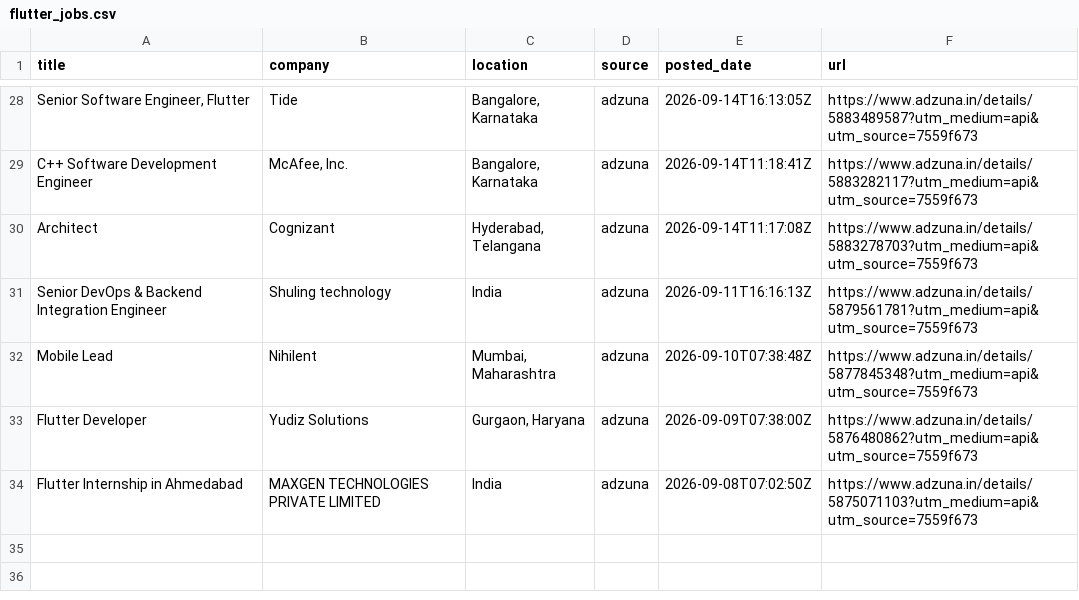
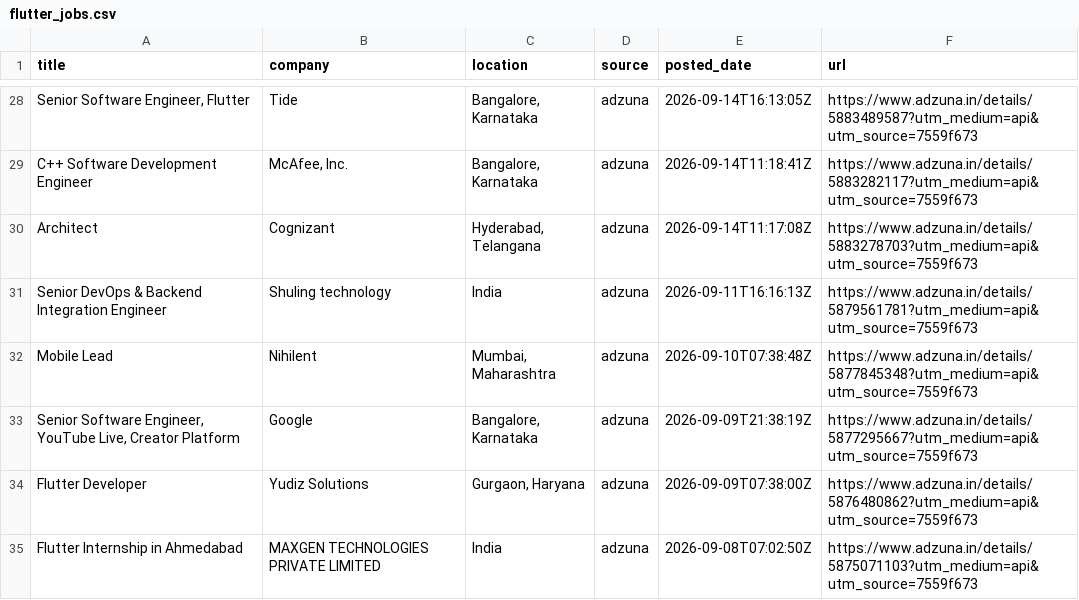
Before and after one commit to jatin-web/flutter-jobs-finder, a CSV file: output/flutter_jobs.csv, drawn as a sheet; only a part is shown, gaps mark what is left out; the diff names each change by its address in the sheet, - before the commit and + after, or states it on an @@ line.

```diff
--- a/output/flutter_jobs.csv
+++ b/output/flutter_jobs.csv
+row 33: Senior Software Engineer, YouTube Live, Creator Platform | Google | Bangalore, Karnataka | adzuna | 2026-09-09T21:38:19Z | https://www.adzuna.in/details/5877295667?utm_medium=api&utm_source=7559f673
```
Also changed, not shown: 4 other files.
